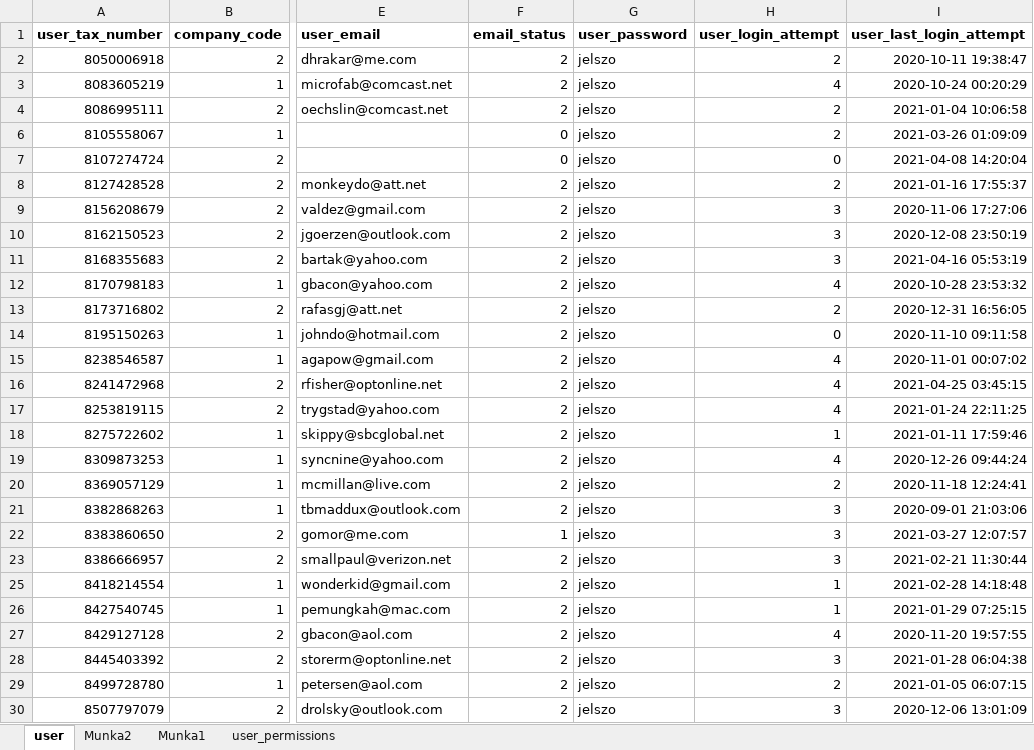
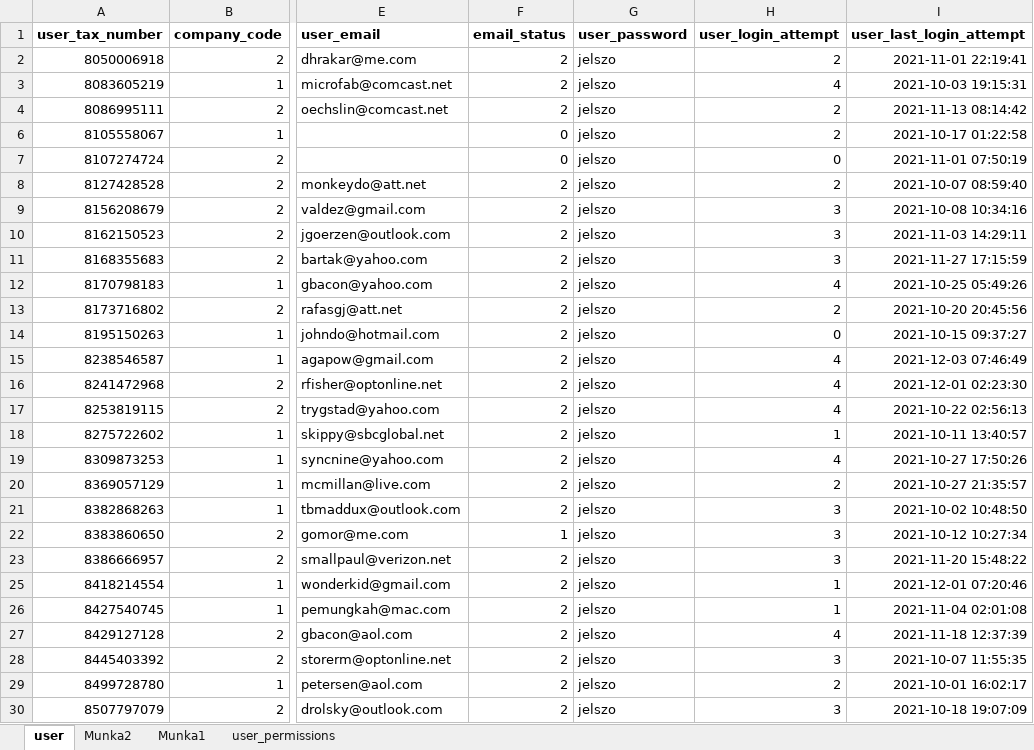
Before and after one commit to Seevrus/thesis-dms, an Excel workbook: db-backup/MockData.xlsx, sheet user, drawn as a sheet; only a part is shown, gaps mark what is left out; values as stored, in another font and other column widths than the file's, no borders; the diff covers the shown part only; the diff names each change by its address in the sheet, - before the commit and + after, or states it on an @@ line.

```diff
--- a/db-backup/MockData.xlsx (sheet user)
+++ b/db-backup/MockData.xlsx (sheet user)
-I2 (user_last_login_attempt): 2020-10-11 19:38:47
+I2 (user_last_login_attempt): 2021-11-01 22:19:41
-I3 (user_last_login_attempt): 2020-10-24 00:20:29
+I3 (user_last_login_attempt): 2021-10-03 19:15:31
-I4 (user_last_login_attempt): 2021-01-04 10:06:58
+I4 (user_last_login_attempt): 2021-11-13 08:14:42
-I6 (user_last_login_attempt): 2021-03-26 01:09:09
+I6 (user_last_login_attempt): 2021-10-17 01:22:58
-I7 (user_last_login_attempt): 2021-04-08 14:20:04
+I7 (user_last_login_attempt): 2021-11-01 07:50:19
-I8 (user_last_login_attempt): 2021-01-16 17:55:37
+I8 (user_last_login_attempt): 2021-10-07 08:59:40
-I9 (user_last_login_attempt): 2020-11-06 17:27:06
+I9 (user_last_login_attempt): 2021-10-08 10:34:16
-I10 (user_last_login_attempt): 2020-12-08 23:50:19
+I10 (user_last_login_attempt): 2021-11-03 14:29:11
-I11 (user_last_login_attempt): 2021-04-16 05:53:19
+I11 (user_last_login_attempt): 2021-11-27 17:15:59
-I12 (user_last_login_attempt): 2020-10-28 23:53:32
+I12 (user_last_login_attempt): 2021-10-25 05:49:26
-I13 (user_last_login_attempt): 2020-12-31 16:56:05
+I13 (user_last_login_attempt): 2021-10-20 20:45:56
-I14 (user_last_login_attempt): 2020-11-10 09:11:58
+I14 (user_last_login_attempt): 2021-10-15 09:37:27
-I15 (user_last_login_attempt): 2020-11-01 00:07:02
+I15 (user_last_login_attempt): 2021-12-03 07:46:49
-I16 (user_last_login_attempt): 2021-04-25 03:45:15
+I16 (user_last_login_attempt): 2021-12-01 02:23:30
-I17 (user_last_login_attempt): 2021-01-24 22:11:25
+I17 (user_last_login_attempt): 2021-10-22 02:56:13
-I18 (user_last_login_attempt): 2021-01-11 17:59:46
+I18 (user_last_login_attempt): 2021-10-11 13:40:57
-I19 (user_last_login_attempt): 2020-12-26 09:44:24
+I19 (user_last_login_attempt): 2021-10-27 17:50:26
-I20 (user_last_login_attempt): 2020-11-18 12:24:41
+I20 (user_last_login_attempt): 2021-10-27 21:35:57
-I21 (user_last_login_attempt): 2020-09-01 21:03:06
+I21 (user_last_login_attempt): 2021-10-02 10:48:50
-I22 (user_last_login_attempt): 2021-03-27 12:07:57
+I22 (user_last_login_attempt): 2021-10-12 10:27:34
-I23 (user_last_login_attempt): 2021-02-21 11:30:44
+I23 (user_last_login_attempt): 2021-11-20 15:48:22
-I25 (user_last_login_attempt): 2021-02-28 14:18:48
+I25 (user_last_login_attempt): 2021-12-01 07:20:46
-I26 (user_last_login_attempt): 2021-01-29 07:25:15
+I26 (user_last_login_attempt): 2021-11-04 02:01:08
-I27 (user_last_login_attempt): 2020-11-20 19:57:55
+I27 (user_last_login_attempt): 2021-11-18 12:37:39
-I28 (user_last_login_attempt): 2021-01-28 06:04:38
+I28 (user_last_login_attempt): 2021-10-07 11:55:35
-I29 (user_last_login_attempt): 2021-01-05 06:07:15
+I29 (user_last_login_attempt): 2021-10-01 16:02:17
-I30 (user_last_login_attempt): 2020-12-06 13:01:09
+I30 (user_last_login_attempt): 2021-10-18 19:07:09
```
Also changed, not shown: 30 edited cells elsewhere in this sheet, sheet Munka1, sheet Munka2, hidden cells, 17 other files.
